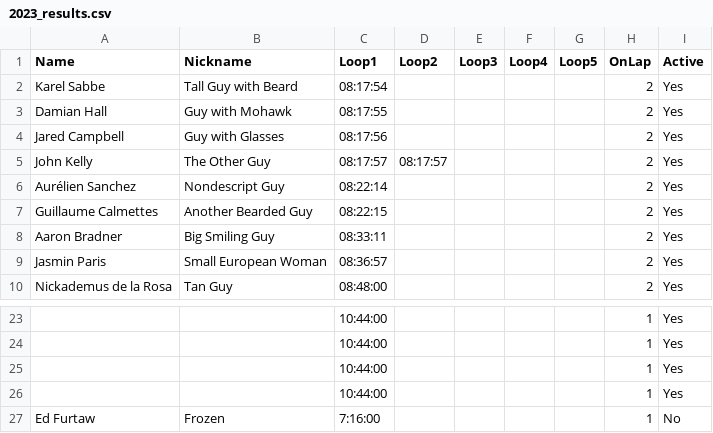
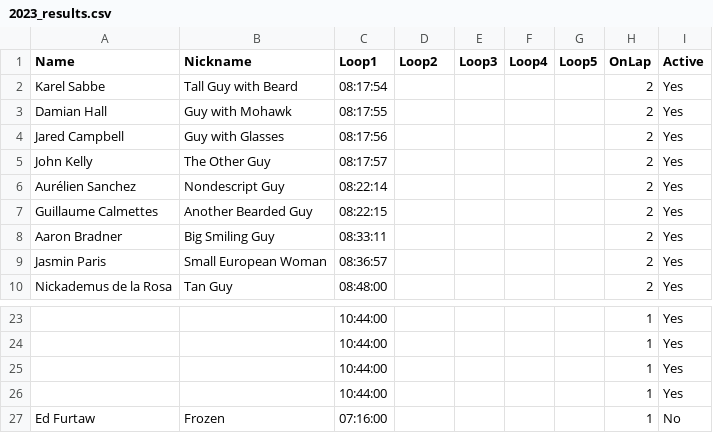
Before and after one commit to johnsug/barkley_plots, a CSV file: data/2023_results.csv, drawn as a sheet; only a part is shown, gaps mark what is left out; the diff names each change by its address in the sheet, - before the commit and + after, or states it on an @@ line.

Commit message:
Update 2023_results.csv

```diff
--- a/data/2023_results.csv
+++ b/data/2023_results.csv
-D5 (Loop2): 08:17:57
+D5 (Loop2): (empty)
-C27 (Loop1): 7:16:00
+C27 (Loop1): 07:16:00
```
